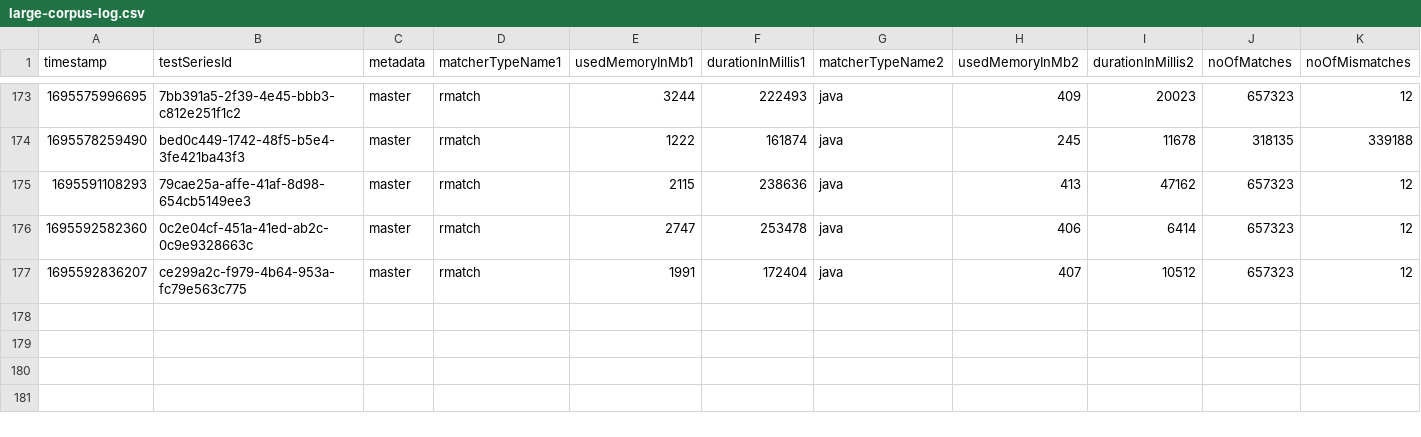
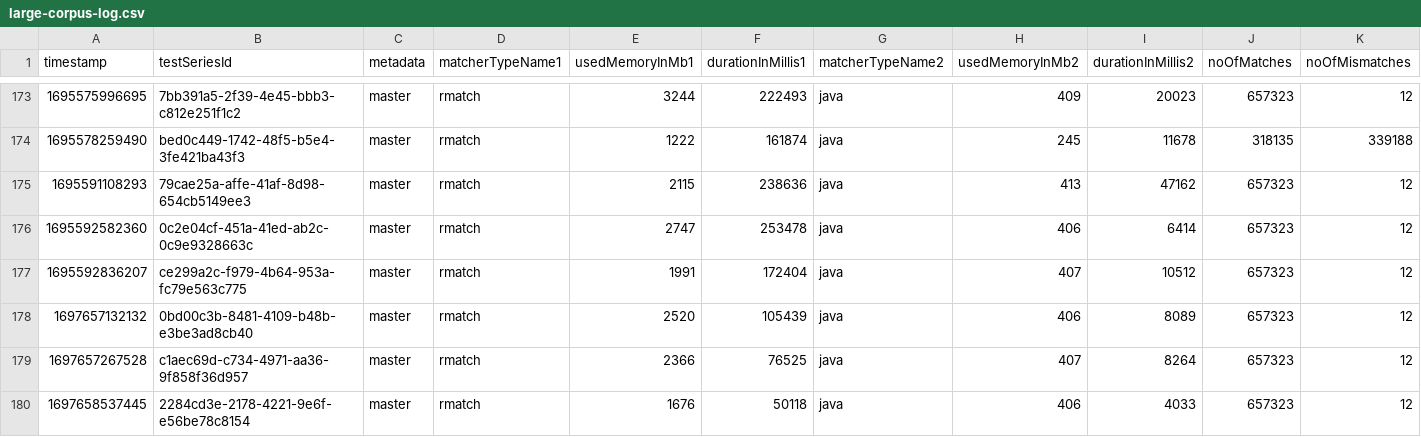
Before and after one commit to la3lma/rmatch, a CSV file: rmatch-tester/logs/large-corpus-log.csv, drawn as a sheet; only a part is shown, gaps mark what is left out; rows hold the shown columns only; the diff names each change by its address in the sheet, - before the commit and + after, or states it on an @@ line.

Commit message:
a bit more plotting of the logged data

```diff
--- a/rmatch-tester/logs/large-corpus-log.csv
+++ b/rmatch-tester/logs/large-corpus-log.csv
+row 178: 1697657132132 | 0bd00c3b-8481-4109-b48b-e3be3ad8cb40 | master | rmatch | 2520 | 105439 | java | 406 | 8089 | 657323 | 12
+row 179: 1697657267528 | c1aec69d-c734-4971-aa36-9f858f36d957 | master | rmatch | 2366 | 76525 | java | 407 | 8264 | 657323 | 12
+row 180: 1697658537445 | 2284cd3e-2178-4221-9e6f-e56be78c8154 | master | rmatch | 1676 | 50118 | java | 406 | 4033 | 657323 | 12
```
Also changed, not shown: rmatch-tester/measurements/testWutheringHeightsCorpusWithSomeRegexps.csv, rmatch-tester/measurements/testWutheringHeightsCorpusWithVeryFewRegexps.csv, 1 other file.
